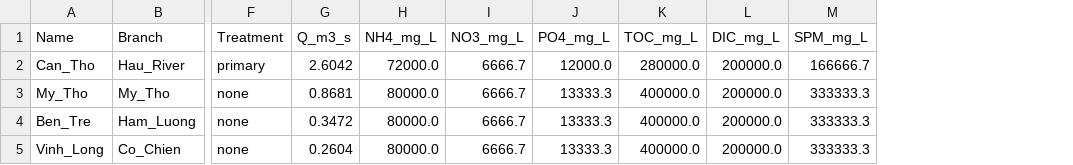
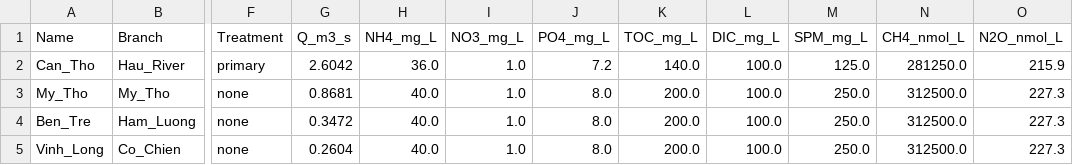
Before and after one commit to NguyenTruongAnLab/CGEM_network, a CSV file: INPUT/Cases/Mekong_Delta_Full/point_sources.csv, drawn as a sheet; only a part is shown, gaps mark what is left out; the diff names each change by its address in the sheet, - before the commit and + after, or states it on an @@ line.

```diff
--- a/INPUT/Cases/Mekong_Delta_Full/point_sources.csv
+++ b/INPUT/Cases/Mekong_Delta_Full/point_sources.csv
+column N (CH4_nmol_L), rows 2-5: 281250.0 | 312500.0 | 312500.0 | 312500.0
+column O (N2O_nmol_L), rows 2-5: 215.9 | 227.3 | 227.3 | 227.3
-H2 (NH4_mg_L): 72000.0
+H2 (NH4_mg_L): 36.0
-I2:I5 (NO3_mg_L): 6666.7
+I2:I5 (NO3_mg_L): 1.0
-J2 (PO4_mg_L): 12000.0
+J2 (PO4_mg_L): 7.2
-K2 (TOC_mg_L): 280000.0
+K2 (TOC_mg_L): 140.0
-L2:L5 (DIC_mg_L): 200000.0
+L2:L5 (DIC_mg_L): 100.0
-M2 (SPM_mg_L): 166666.7
+M2 (SPM_mg_L): 125.0
-H3:H5 (NH4_mg_L): 80000.0
+H3:H5 (NH4_mg_L): 40.0
-J3:J5 (PO4_mg_L): 13333.3
+J3:J5 (PO4_mg_L): 8.0
-K3:K5 (TOC_mg_L): 400000.0
+K3:K5 (TOC_mg_L): 200.0
-M3:M5 (SPM_mg_L): 333333.3
+M3:M5 (SPM_mg_L): 250.0
```
Also changed, not shown: INPUT/Cases/Mekong_Delta_Full/lateral_seasonal_factors.csv, 17 other files.
